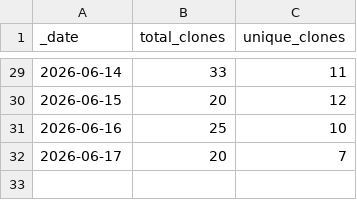
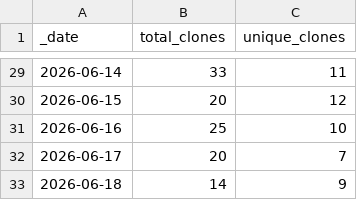
Before and after one commit to aradhakrishnanGFDL/esm-data-lab, a CSV file: traffic/clones.csv, drawn as a sheet; only a part is shown, gaps mark what is left out.

```diff
--- a/traffic/clones.csv
+++ b/traffic/clones.csv
@@ -32 +32,2 @@ _date,total_clones,unique_clones
 2026-06-17,20,7
+2026-06-18,14,9
```
Also changed, not shown: traffic/views.csv, 1 other file.
